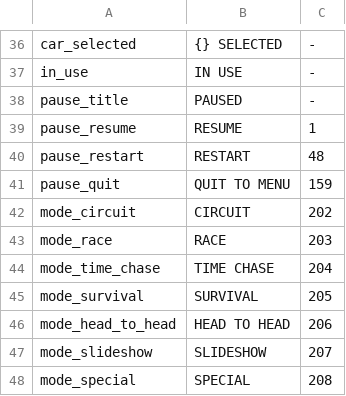
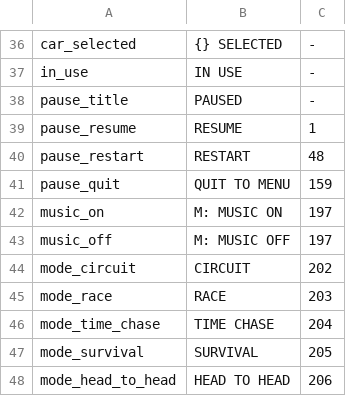
Before and after one commit to Nemo-010/ko-racing-3d-re, a TSV file: rust/kora/labels.tsv, drawn as a sheet; only a part is shown, gaps mark what is left out; the shorter side is filled out with more unchanged rows.

```diff
--- a/rust/kora/labels.tsv
+++ b/rust/kora/labels.tsv
@@ -41,2 +41,4 @@ pause_restart	RESTART	48
 pause_quit	QUIT TO MENU	159
+music_on	M: MUSIC ON	197
+music_off	M: MUSIC OFF	197
 mode_circuit	CIRCUIT	202
```
Also changed, not shown: 11 other files.
